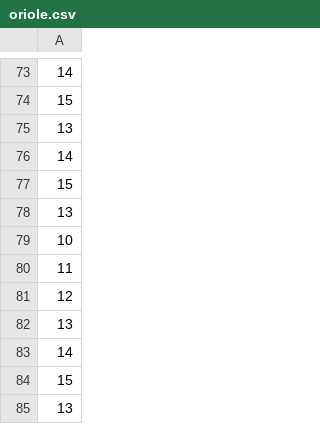
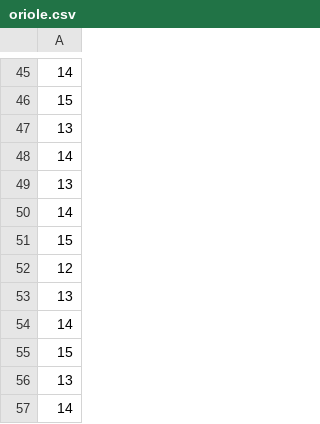
Before and after one commit to usenapati/PaperPets, a CSV file: oriole.csv, drawn as a sheet; only a part is shown, gaps mark what is left out; the shorter side is filled out with more unchanged rows; the diff covers the shown part only.

```diff
--- a/oriole.csv
+++ b/oriole.csv
@@ -76,6 +48,5 @@
 14
+13
+14
 15
-13
-10
-11
 12
```
Also changed, not shown: 90 added rows, 38 removed rows, 7 moved rows and 1 edited cell elsewhere in this file, Monarch Butterfly.csv, milkweed.csv, 22 other files.
